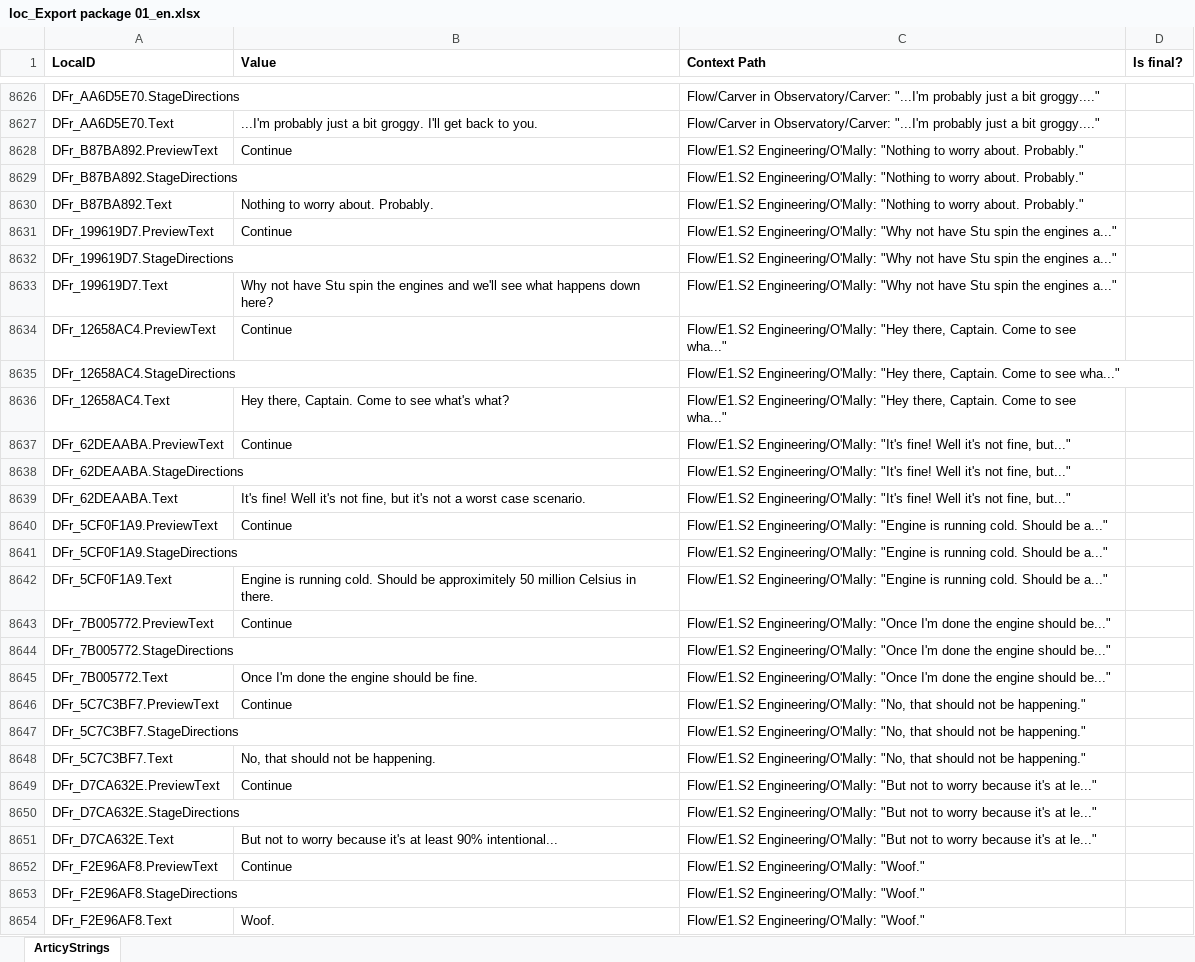
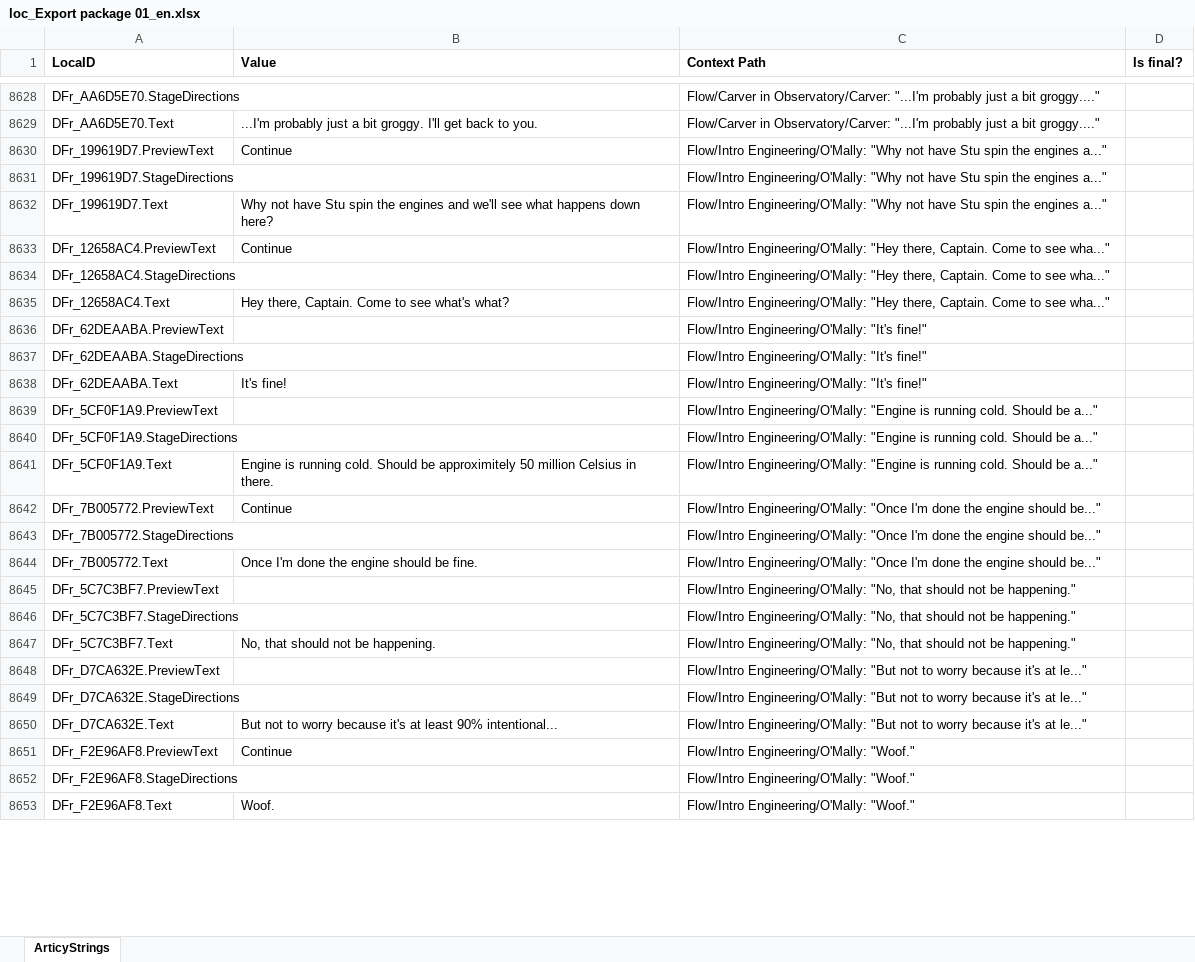
Before and after one commit to rif-raf-games/The-Captains-Chair, an Excel workbook: Assets/loc_Export package 01_en.xlsx, sheet ArticyStrings, drawn as a sheet; only a part is shown, gaps mark what is left out; values as stored, in another font and other column widths than the file's, no borders; removed rows and columns are numbered as before the commit, all else as after; the diff covers the shown part only; the diff names each change by its address in the sheet, - before the commit and + after, or states it on an @@ line.

Commit message:
reintegrated engine room and associated minigame

```diff
--- a/Assets/loc_Export package 01_en.xlsx (sheet ArticyStrings)
+++ b/Assets/loc_Export package 01_en.xlsx (sheet ArticyStrings)
-row 8628: DFr_B87BA892.PreviewText | Continue | Flow/E1.S2 Engineering/O'Mally: "Nothing to worry about. Probably."
-row 8629: DFr_B87BA892.StageDirections |  | Flow/E1.S2 Engineering/O'Mally: "Nothing to worry about. Probably."
-row 8630: DFr_B87BA892.Text | Nothing to worry about. Probably. | Flow/E1.S2 Engineering/O'Mally: "Nothing to worry about. Probably."
-C8630:C8632 (Context Path): Flow/E1.S2 Engineering/O'Mally: "Why…
+C8630:C8632 (Context Path): Flow/Intro Engineering/O'Mally: "Why…
-C8633:C8635 (Context Path): Flow/E1.S2 Engineering/O'Mally: "Hey…
+C8633:C8635 (Context Path): Flow/Intro Engineering/O'Mally: "Hey…
-B8636 (Value): Continue
+B8636 (Value): (empty)
-C8636:C8638 (Context Path): Flow/E1.S2 Engineering/O'Mally: "It's fine! Well it's not fine, but..."
+C8636:C8638 (Context Path): Flow/Intro Engineering/O'Mally: "It's fine!"
-B8638 (Value): It's fine! Well it's not fine, but it's not a worst case scenario.
+B8638 (Value): It's fine!
-B8639 (Value): Continue
+B8639 (Value): (empty)
-C8639:C8641 (Context Path): Flow/E1.S2 Engineering/O'Mally: "Engine…
+C8639:C8641 (Context Path): Flow/Intro Engineering/O'Mally: "Engine…
-C8642:C8644 (Context Path): Flow/E1.S2 Engineering/O'Mally: "Once…
+C8642:C8644 (Context Path): Flow/Intro Engineering/O'Mally: "Once…
-B8645 (Value): Continue
+B8645 (Value): (empty)
-C8645:C8647 (Context Path): Flow/E1.S2 Engineering/O'Mally: "No,…
+C8645:C8647 (Context Path): Flow/Intro Engineering/O'Mally: "No,…
-B8648 (Value): Continue
+B8648 (Value): (empty)
-C8648:C8650 (Context Path): Flow/E1.S2 Engineering/O'Mally: "But…
+C8648:C8650 (Context Path): Flow/Intro Engineering/O'Mally: "But…
-C8651:C8653 (Context Path): Flow/E1.S2 Engineering/O'Mally: "Woof."
+C8651:C8653 (Context Path): Flow/Intro Engineering/O'Mally: "Woof."
```
Also changed, not shown: 40 added rows, 9 removed rows, 3 moved rows and 93 edited cells elsewhere in this sheet, 3 other files.
